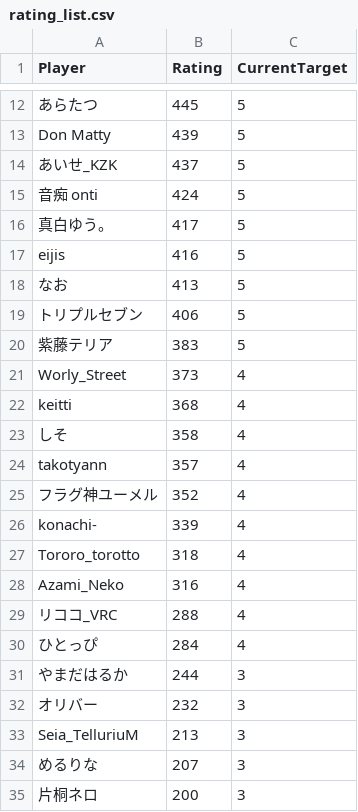
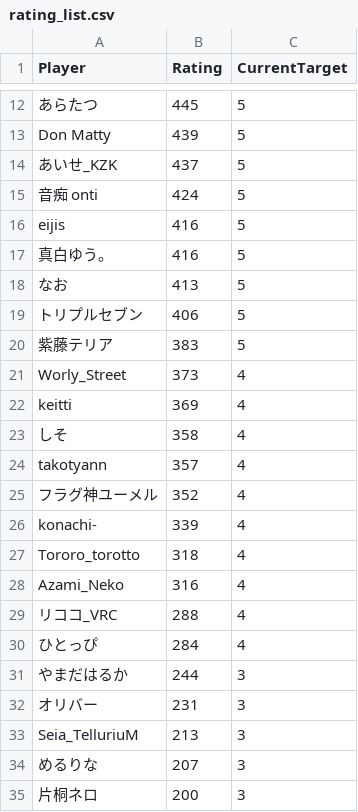
Before and after one commit to eijis-pan/CaromFargoRanking, a CSV file: src/CaromFargoRanking/data/rating_list.csv, drawn as a sheet; only a part is shown, gaps mark what is left out.

Commit message:
GitHub Actions から差分を Push

```diff
--- a/src/CaromFargoRanking/data/rating_list.csv
+++ b/src/CaromFargoRanking/data/rating_list.csv
@@ -15,4 +15,4 @@
 "音痴 onti","424","5"
-"真白ゆう。","417","5"
 "eijis","416","5"
+"真白ゆう。","416","5"
 "なお","413","5"
@@ -21,3 +21,3 @@
 "Worly_Street","373","4"
-"keitti","368","4"
+"keitti","369","4"
 "しそ","358","4"
@@ -31,3 +31,3 @@
 "やまだはるか","244","3"
-"オリバー","232","3"
+"オリバー","231","3"
 "Seia_TelluriuM","213","3"
```
